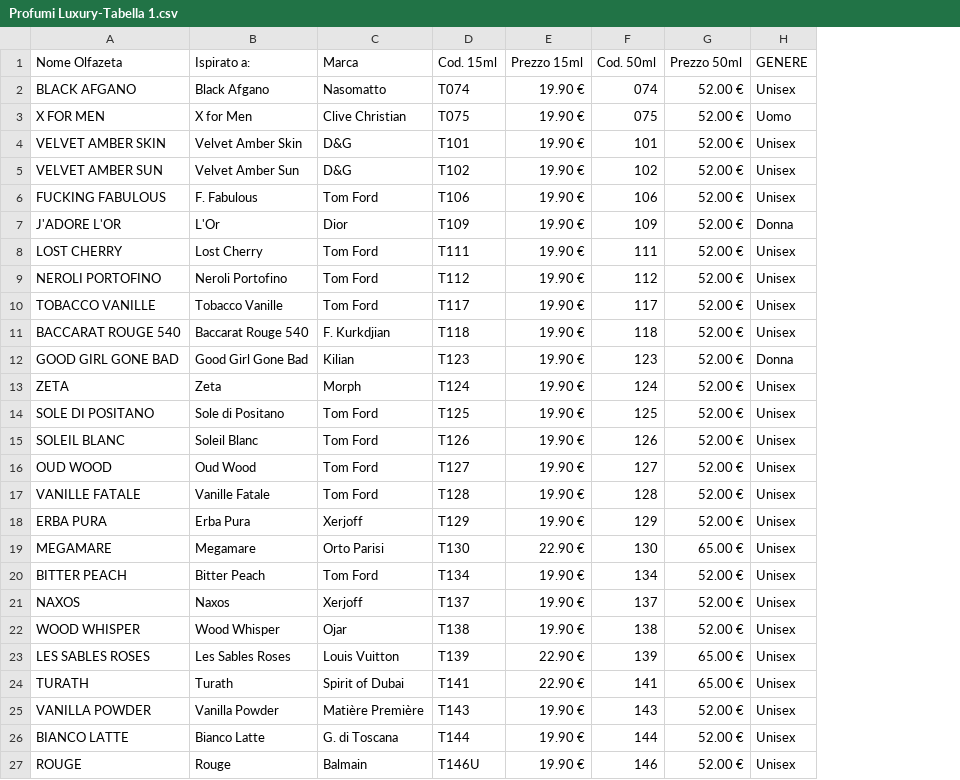
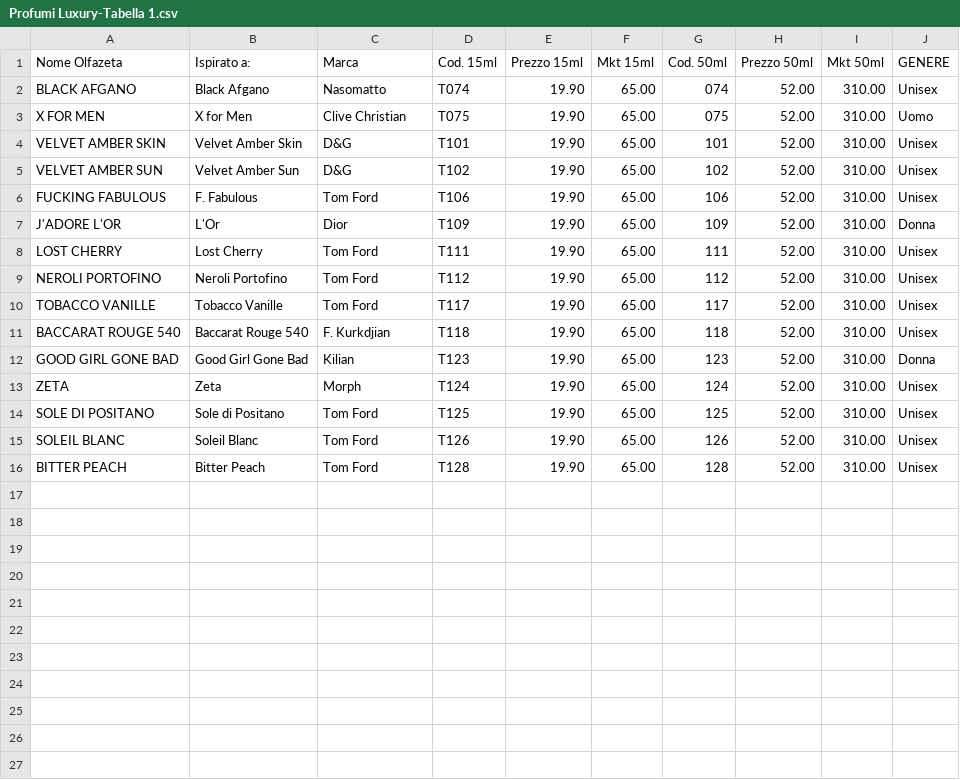
Before and after one commit to benitopellegrino-ui/catalogo, a CSV file: Profumi Luxury-Tabella 1.csv, drawn as a sheet; removed rows and columns are numbered as before the commit, all else as after; the diff names each change by its address in the sheet, - before the commit and + after, or states it on an @@ line.

```diff
--- a/Profumi Luxury-Tabella 1.csv
+++ b/Profumi Luxury-Tabella 1.csv
+column F (Mkt 15ml), rows 2-16: all 65.00
+column I (Mkt 50ml), rows 2-16: all 310.00
-E2:E15 (Prezzo 15ml): 19.90 €
+E2:E15 (Prezzo 15ml): 19.90
-H2:H15 (Prezzo 50ml): 52.00 €
+H2:H15 (Prezzo 50ml): 52.00
-row 16: OUD WOOD | Oud Wood | Tom Ford | T127 | 19.90 € | 127 | 52.00 € | Unisex
-row 17: VANILLE FATALE | Vanille Fatale | Tom Ford | T128 | 19.90 € | 128 | 52.00 € | Unisex
-row 18: ERBA PURA | Erba Pura | Xerjoff | T129 | 19.90 € | 129 | 52.00 € | Unisex
-row 19: MEGAMARE | Megamare | Orto Parisi | T130 | 22.90 € | 130 | 65.00 € | Unisex
-D16 (Cod. 15ml): T134
+D16 (Cod. 15ml): T128
-E16 (Prezzo 15ml): 19.90 €
+E16 (Prezzo 15ml): 19.90
-G16 (Cod. 50ml): 134
+G16 (Cod. 50ml): 128
-H16 (Prezzo 50ml): 52.00 €
+H16 (Prezzo 50ml): 52.00
-row 21: NAXOS | Naxos | Xerjoff | T137 | 19.90 € | 137 | 52.00 € | Unisex
-row 22: WOOD WHISPER | Wood Whisper | Ojar | T138 | 19.90 € | 138 | 52.00 € | Unisex
-row 23: LES SABLES ROSES | Les Sables Roses | Louis Vuitton | T139 | 22.90 € | 139 | 65.00 € | Unisex
-row 24: TURATH | Turath | Spirit of Dubai | T141 | 22.90 € | 141 | 65.00 € | Unisex
-row 25: VANILLA POWDER | Vanilla Powder | Matière Première | T143 | 19.90 € | 143 | 52.00 € | Unisex
-row 26: BIANCO LATTE | Bianco Latte | G. di Toscana | T144 | 19.90 € | 144 | 52.00 € | Unisex
-row 27: ROUGE | Rouge | Balmain | T146U | 19.90 € | 146 | 52.00 € | Unisex
```
Also changed, not shown: Profumi Unisex-Tabella 1.csv, Profumi donna-Tabella 1.csv, 1 other file.
